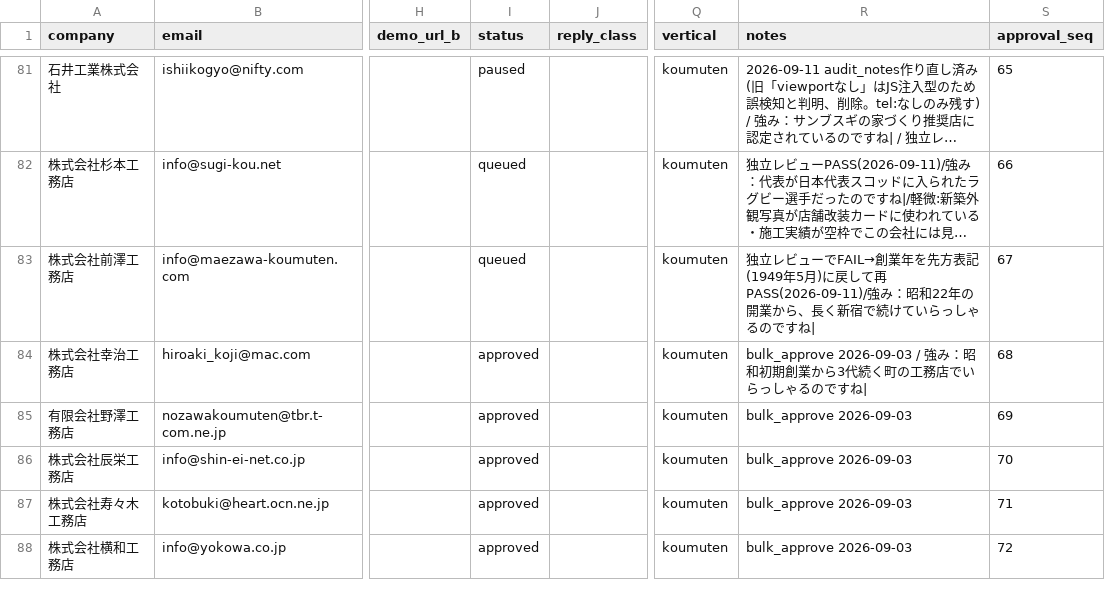
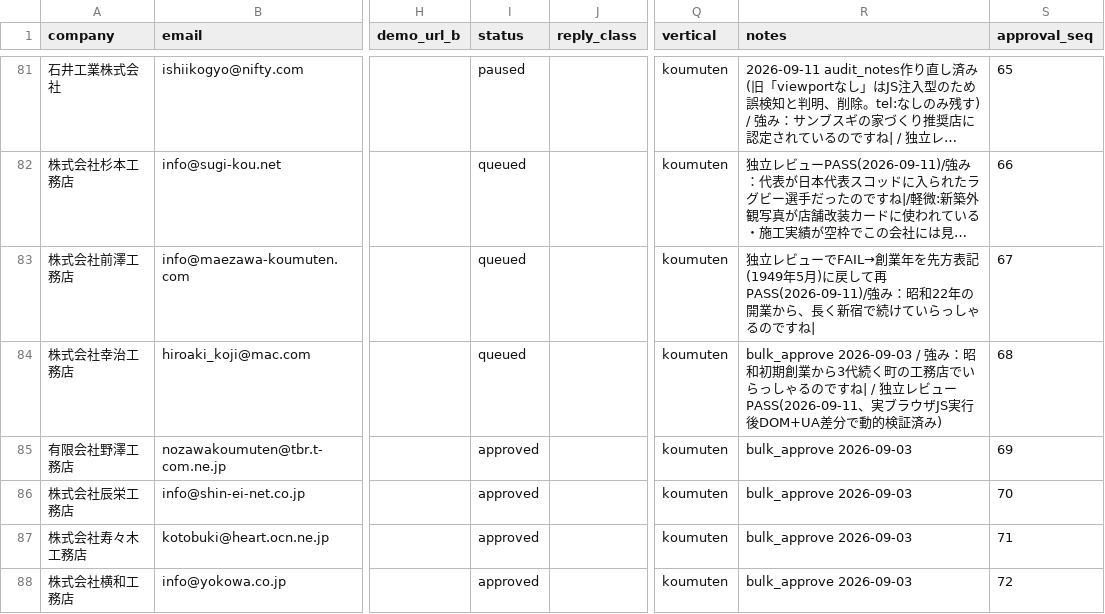
Before and after one commit to calcite-ai/calcite-demos, a CSV file: buyout-ops/demo_buyout_leads.csv, drawn as a sheet; only a part is shown, gaps mark what is left out; long unchanged cells end in …; the diff names each change by its address in the sheet, - before the commit and + after, or states it on an @@ line.

```diff
--- a/buyout-ops/demo_buyout_leads.csv
+++ b/buyout-ops/demo_buyout_leads.csv
-I84 (status): approved
+I84 (status): queued
-R84 (notes): …ですね|
+R84 (notes): …ですね| / 独立レビューPASS(2026-09-11、実ブラウザJS実行後DOM+UA差分で動的検証済み)
```
